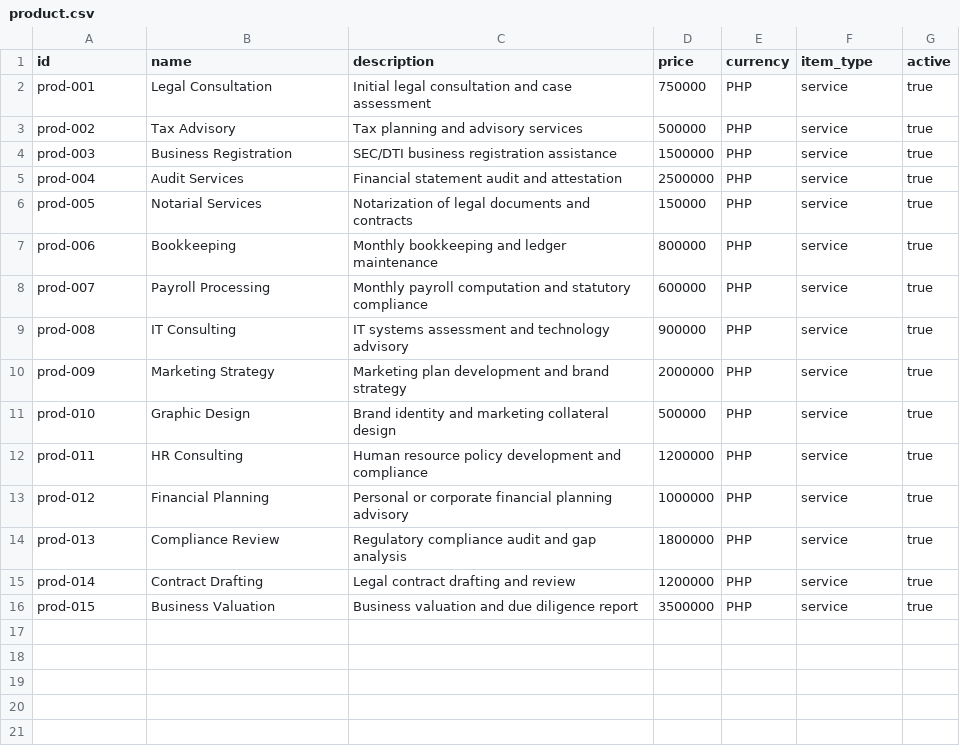
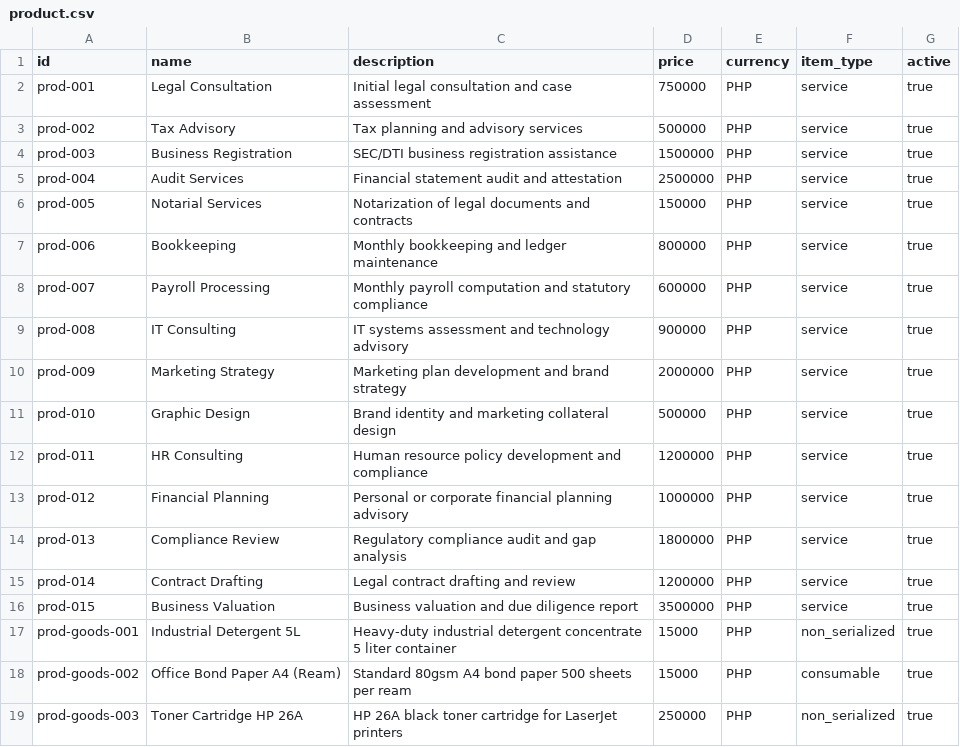
Before and after one commit to erniealice/copya, a CSV file: seeds/professional/product.csv, drawn as a sheet.

Commit message:
20260404: Update professional seed data for expenditure, inventory, product, and purchase order line items

```diff
--- a/seeds/professional/product.csv
+++ b/seeds/professional/product.csv
@@ -16 +16,4 @@ prod-014,Contract Drafting,Legal contract drafting and review,1200000,PHP,servic
 prod-015,Business Valuation,Business valuation and due diligence report,3500000,PHP,service,true
+prod-goods-001,Industrial Detergent 5L,Heavy-duty industrial detergent concentrate 5 liter container,15000,PHP,non_serialized,true
+prod-goods-002,Office Bond Paper A4 (Ream),Standard 80gsm A4 bond paper 500 sheets per ream,15000,PHP,consumable,true
+prod-goods-003,Toner Cartridge HP 26A,HP 26A black toner cartridge for LaserJet printers,250000,PHP,non_serialized,true
```
Also changed, not shown: seeds/professional/expenditure.csv, seeds/professional/expenditure_line_item.csv, 2 other files.
